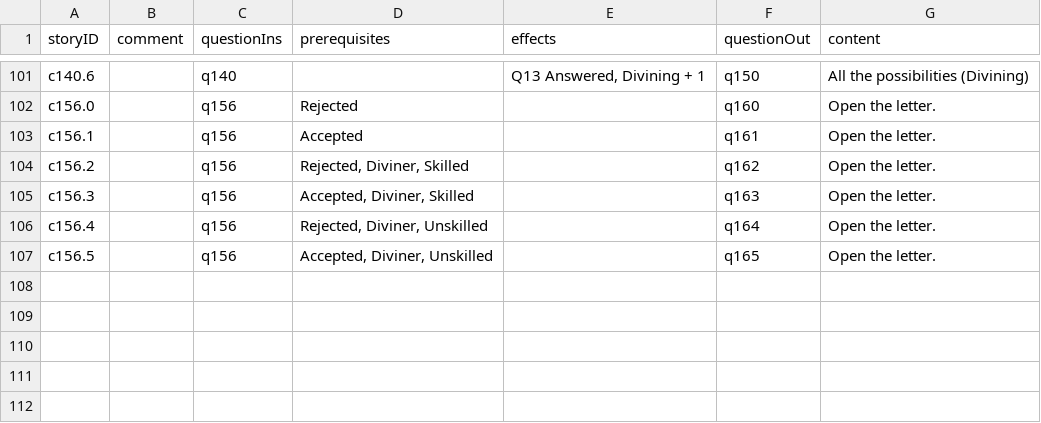
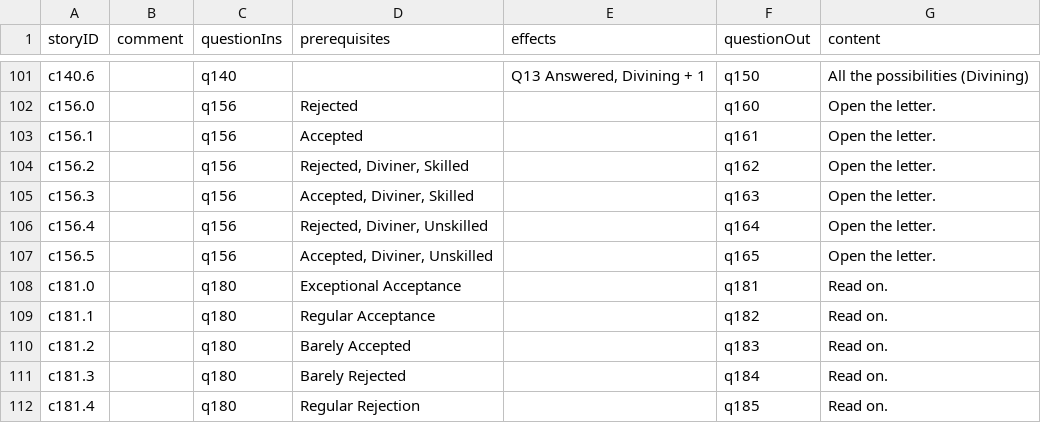
Before and after one commit to amyjoscelyn/woa-quiz, a CSV file: WoAQuiz/WoAQuiz/Choice-Table 1.csv, drawn as a sheet; only a part is shown, gaps mark what is left out.

```diff
--- a/WoAQuiz/WoAQuiz/Choice-Table 1.csv
+++ b/WoAQuiz/WoAQuiz/Choice-Table 1.csv
@@ -107 +107,6 @@ c156.4,,q156,"Rejected, Diviner, Unskilled",,q164,Open the letter.
 c156.5,,q156,"Accepted, Diviner, Unskilled",,q165,Open the letter.
+c181.0,,q180,Exceptional Acceptance,,q181,Read on.
+c181.1,,q180,Regular Acceptance,,q182,Read on.
+c181.2,,q180,Barely Accepted,,q183,Read on.
+c181.3,,q180,Barely Rejected,,q184,Read on.
+c181.4,,q180,Regular Rejection,,q185,Read on.
```
Also changed, not shown: WoAQuiz/WoAQuiz/Effect-Table 1.csv, WoAQuiz/WoAQuiz/Prerequisite-Table 1.csv, 8 other files.
